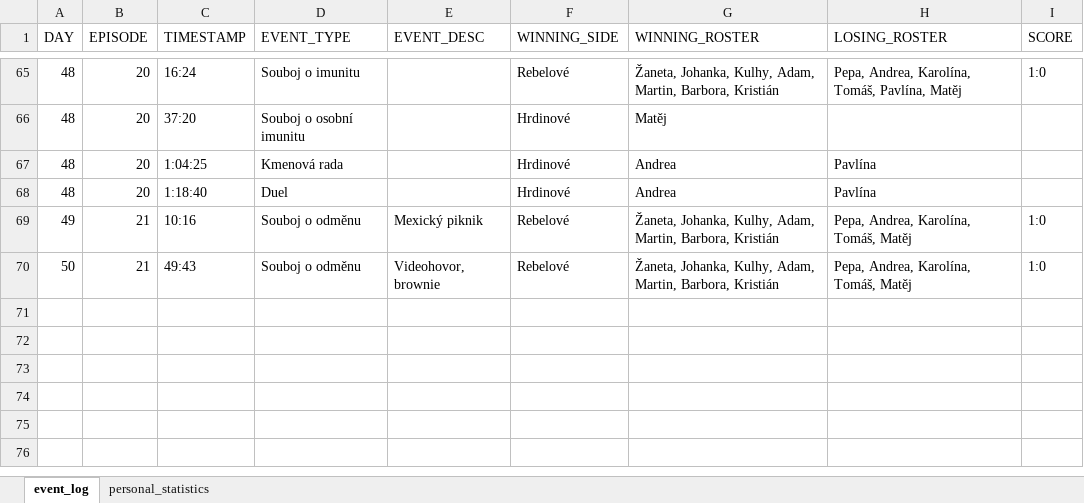
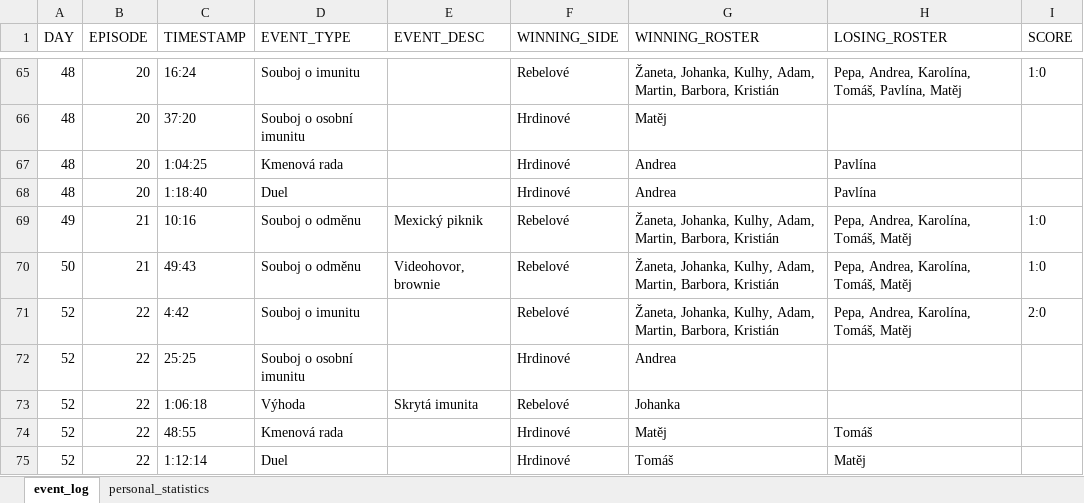
Before and after one commit to martin2097/personal_web, an Excel workbook: survivor_2023_data.xlsx, sheet event_log, drawn as a sheet; only a part is shown, gaps mark what is left out; values as stored, in another font and other column widths than the file's, no borders; the diff names each change by its address in the sheet, - before the commit and + after, or states it on an @@ line.

Commit message:
novy diel

```diff
--- a/survivor_2023_data.xlsx (sheet event_log)
+++ b/survivor_2023_data.xlsx (sheet event_log)
+row 71: 52 | 22 | 4:42 | Souboj o imunitu |  | Rebelové | Žaneta, Johanka, Kulhy, Adam, Martin, Barbora, Kristián | Pepa, Andrea, Karolína, Tomáš, Matěj | 2:0
+row 72: 52 | 22 | 25:25 | Souboj o osobní imunitu |  | Hrdinové | Andrea
+row 73: 52 | 22 | 1:06:18 | Výhoda | Skrytá imunita | Rebelové | Johanka
+row 74: 52 | 22 | 48:55 | Kmenová rada |  | Hrdinové | Matěj | Tomáš
+row 75: 52 | 22 | 1:12:14 | Duel |  | Hrdinové | Tomáš | Matěj
```
Also changed, not shown: sheet personal_statistics.
